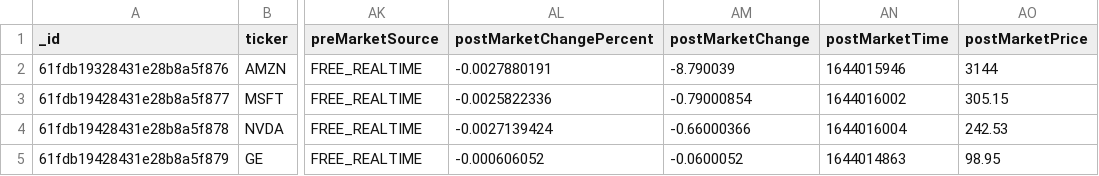
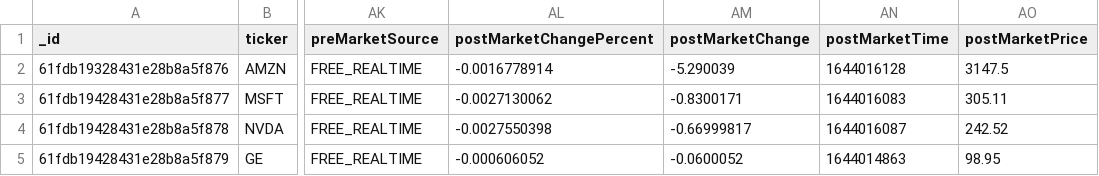
Before and after one commit to somtooo/yahhofinance, a CSV file: CSV/stoc.txt.csv, drawn as a sheet; only a part is shown, gaps mark what is left out; the diff names each change by its address in the sheet, - before the commit and + after, or states it on an @@ line.

```diff
--- a/CSV/stoc.txt.csv
+++ b/CSV/stoc.txt.csv
-AL2 (postMarketChangePercent): -0.0027880191
+AL2 (postMarketChangePercent): -0.0016778914
-AM2 (postMarketChange): -8.790039
+AM2 (postMarketChange): -5.290039
-AN2 (postMarketTime): 1644015946
+AN2 (postMarketTime): 1644016128
-AO2 (postMarketPrice): 3144
+AO2 (postMarketPrice): 3147.5
-AL3 (postMarketChangePercent): -0.0025822336
+AL3 (postMarketChangePercent): -0.0027130062
-AM3 (postMarketChange): -0.79000854
+AM3 (postMarketChange): -0.8300171
-AN3 (postMarketTime): 1644016002
+AN3 (postMarketTime): 1644016083
-AO3 (postMarketPrice): 305.15
+AO3 (postMarketPrice): 305.11
-AL4 (postMarketChangePercent): -0.0027139424
+AL4 (postMarketChangePercent): -0.0027550398
-AM4 (postMarketChange): -0.66000366
+AM4 (postMarketChange): -0.66999817
-AN4 (postMarketTime): 1644016004
+AN4 (postMarketTime): 1644016087
-AO4 (postMarketPrice): 242.53
+AO4 (postMarketPrice): 242.52
```
Also changed, not shown: 1 other file.
